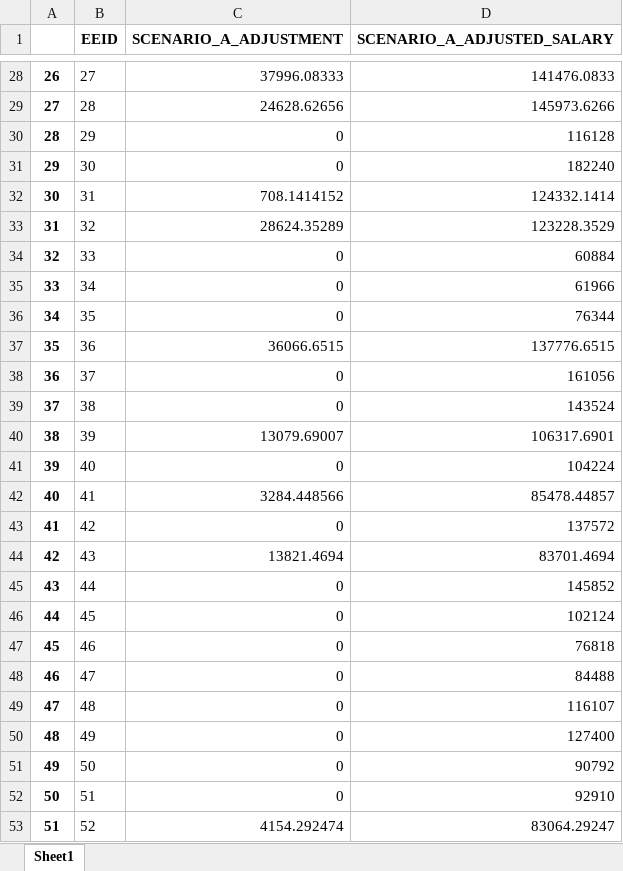
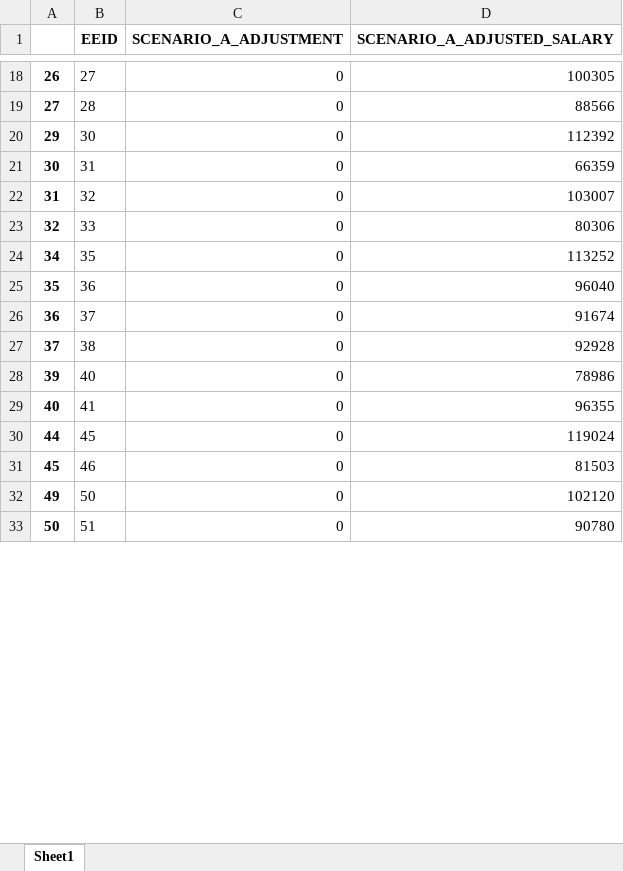
Before and after one commit to startupcode001/payequity, an Excel workbook: budget_pv.xlsx, sheet Sheet1, drawn as a sheet; only a part is shown, gaps mark what is left out; values as stored, in another font and other column widths than the file's, no borders; removed rows and columns are numbered as before the commit, all else as after; the diff covers the shown part only; the diff names each change by its address in the sheet, - before the commit and + after, or states it on an @@ line.

```diff
--- a/budget_pv.xlsx (sheet Sheet1)
+++ b/budget_pv.xlsx (sheet Sheet1)
-C18 (SCENARIO_A_ADJUSTMENT): 37996.08333
+C18 (SCENARIO_A_ADJUSTMENT): 0
-D18 (SCENARIO_A_ADJUSTED_SALARY): 141476.0833
+D18 (SCENARIO_A_ADJUSTED_SALARY): 100305
-C19 (SCENARIO_A_ADJUSTMENT): 24628.62656
+C19 (SCENARIO_A_ADJUSTMENT): 0
-D19 (SCENARIO_A_ADJUSTED_SALARY): 145973.6266
+D19 (SCENARIO_A_ADJUSTED_SALARY): 88566
-row 30: 28 | 29 | 0 | 116128
-D20 (SCENARIO_A_ADJUSTED_SALARY): 182240
+D20 (SCENARIO_A_ADJUSTED_SALARY): 112392
-C21 (SCENARIO_A_ADJUSTMENT): 708.1414152
+C21 (SCENARIO_A_ADJUSTMENT): 0
-D21 (SCENARIO_A_ADJUSTED_SALARY): 124332.1414
+D21 (SCENARIO_A_ADJUSTED_SALARY): 66359
-C22 (SCENARIO_A_ADJUSTMENT): 28624.35289
+C22 (SCENARIO_A_ADJUSTMENT): 0
-D22 (SCENARIO_A_ADJUSTED_SALARY): 123228.3529
+D22 (SCENARIO_A_ADJUSTED_SALARY): 103007
-D23 (SCENARIO_A_ADJUSTED_SALARY): 60884
+D23 (SCENARIO_A_ADJUSTED_SALARY): 80306
-row 35: 33 | 34 | 0 | 61966
-D24 (SCENARIO_A_ADJUSTED_SALARY): 76344
+D24 (SCENARIO_A_ADJUSTED_SALARY): 113252
-C25 (SCENARIO_A_ADJUSTMENT): 36066.6515
+C25 (SCENARIO_A_ADJUSTMENT): 0
-D25 (SCENARIO_A_ADJUSTED_SALARY): 137776.6515
+D25 (SCENARIO_A_ADJUSTED_SALARY): 96040
-D26 (SCENARIO_A_ADJUSTED_SALARY): 161056
+D26 (SCENARIO_A_ADJUSTED_SALARY): 91674
-D27 (SCENARIO_A_ADJUSTED_SALARY): 143524
+D27 (SCENARIO_A_ADJUSTED_SALARY): 92928
-row 40: 38 | 39 | 13079.69007 | 106317.6901
-D28 (SCENARIO_A_ADJUSTED_SALARY): 104224
+D28 (SCENARIO_A_ADJUSTED_SALARY): 78986
-C29 (SCENARIO_A_ADJUSTMENT): 3284.448566
+C29 (SCENARIO_A_ADJUSTMENT): 0
-D29 (SCENARIO_A_ADJUSTED_SALARY): 85478.44857
+D29 (SCENARIO_A_ADJUSTED_SALARY): 96355
-row 43: 41 | 42 | 0 | 137572
-row 44: 42 | 43 | 13821.4694 | 83701.4694
-row 45: 43 | 44 | 0 | 145852
-D30 (SCENARIO_A_ADJUSTED_SALARY): 102124
+D30 (SCENARIO_A_ADJUSTED_SALARY): 119024
-D31 (SCENARIO_A_ADJUSTED_SALARY): 76818
+D31 (SCENARIO_A_ADJUSTED_SALARY): 81503
-row 48: 46 | 47 | 0 | 84488
-row 49: 47 | 48 | 0 | 116107
-row 50: 48 | 49 | 0 | 127400
-D32 (SCENARIO_A_ADJUSTED_SALARY): 90792
+D32 (SCENARIO_A_ADJUSTED_SALARY): 102120
-D33 (SCENARIO_A_ADJUSTED_SALARY): 92910
+D33 (SCENARIO_A_ADJUSTED_SALARY): 90780
-row 53: 51 | 52 | 4154.292474 | 83064.29247
```
Also changed, not shown: 76 added rows, 22 removed rows and 1206 edited cells elsewhere in this sheet, Data/data_validate.xlsx, budget_gap.xlsx, 4 other files.
